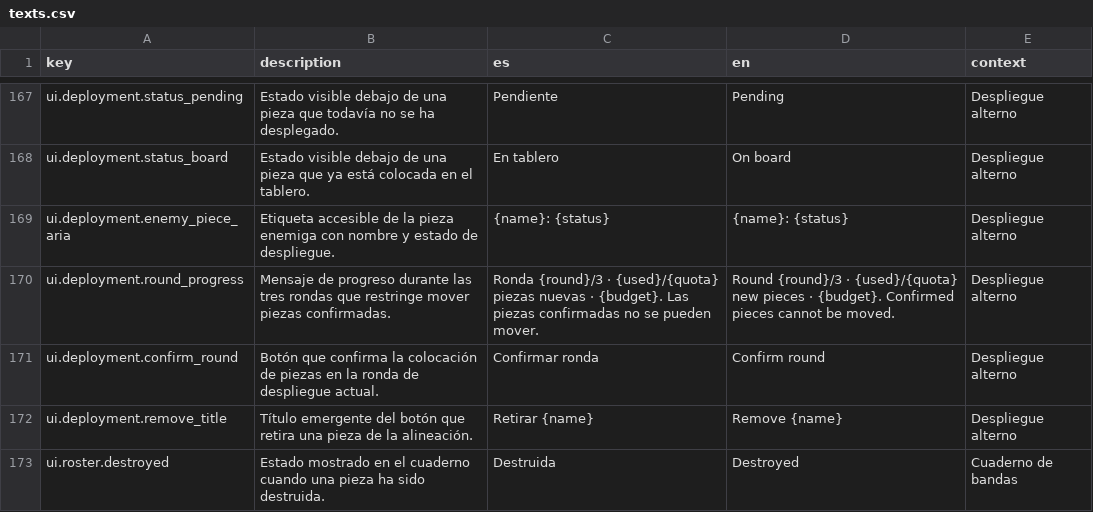
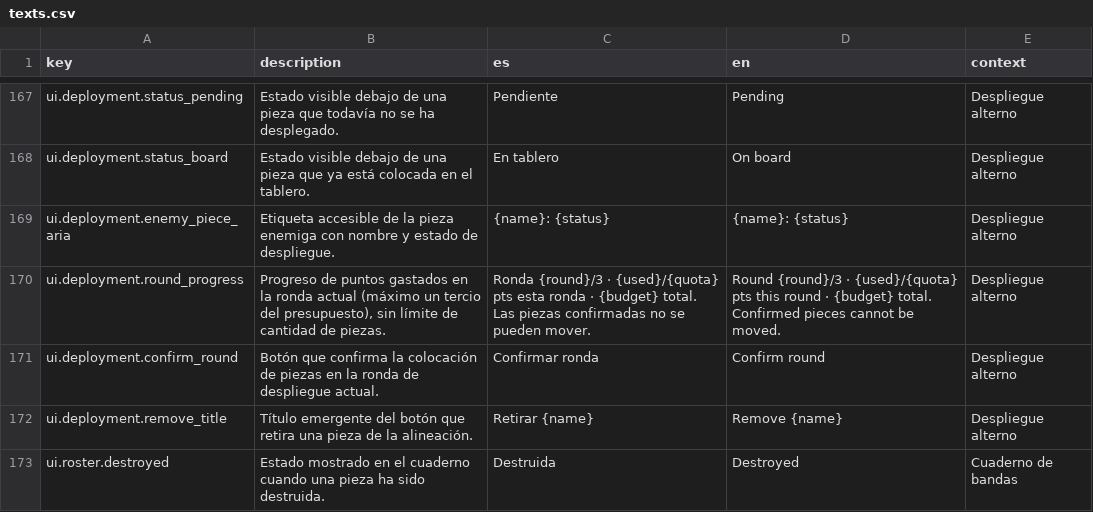
Before and after one commit to diegosdlc/Turn-Over, a CSV file: locales/texts.csv, drawn as a sheet; only a part is shown, gaps mark what is left out.

Commit message:
balance: presupuestos por tercios y costes sin bloqueos

```diff
--- a/locales/texts.csv
+++ b/locales/texts.csv
@@ -169,3 +169,3 @@
 "ui.deployment.enemy_piece_aria","Etiqueta accesible de la pieza enemiga con nombre y estado de despliegue.","{name}: {status}","{name}: {status}","Despliegue alterno"
-"ui.deployment.round_progress","Mensaje de progreso durante las tres rondas que restringe mover piezas confirmadas.","Ronda {round}/3 · {used}/{quota} piezas nuevas · {budget}. Las piezas confirmadas no se pueden mover.","Round {round}/3 · {used}/{quota} new pieces · {budget}. Confirmed pieces cannot be moved.","Despliegue alterno"
+"ui.deployment.round_progress","Progreso de puntos gastados en la ronda actual (máximo un tercio del presupuesto), sin límite de cantidad de piezas.","Ronda {round}/3 · {used}/{quota} pts esta ronda · {budget} total. Las piezas confirmadas no se pueden mover.","Round {round}/3 · {used}/{quota} pts this round · {budget} total. Confirmed pieces cannot be moved.","Despliegue alterno"
 "ui.deployment.confirm_round","Botón que confirma la colocación de piezas en la ronda de despliegue actual.","Confirmar ronda","Confirm round","Despliegue alterno"
```
